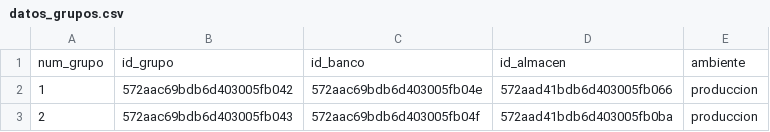
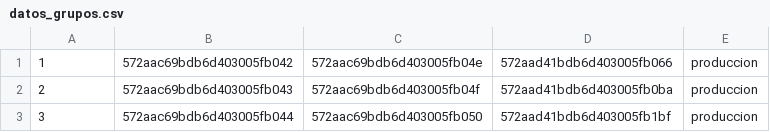
Before and after one commit to eczerega/integra1216, a CSV file: init/datos_grupos.csv, drawn as a sheet; only a part is shown; the shorter side is filled out with more unchanged rows; the diff names each change by its address in the sheet, - before the commit and + after, or states it on an @@ line.

```diff
--- a/init/datos_grupos.csv
+++ b/init/datos_grupos.csv
-row 1: num_grupo | id_grupo | id_banco | id_almacen | ambiente
```
Also changed, not shown: 6 other files.
